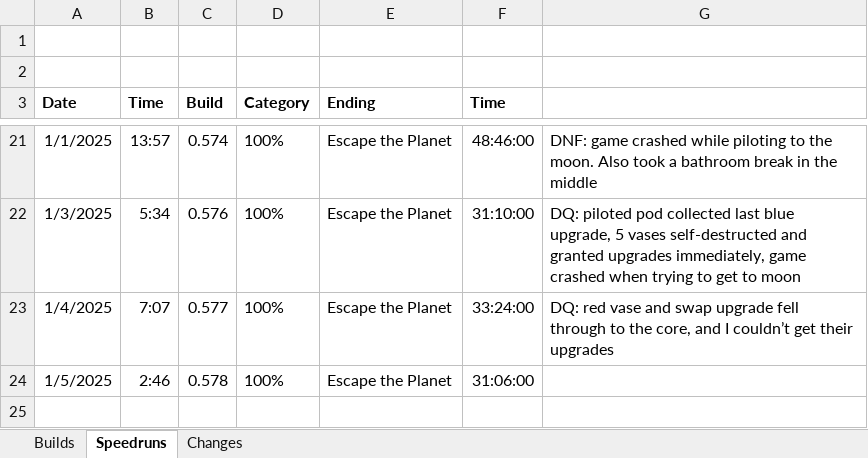
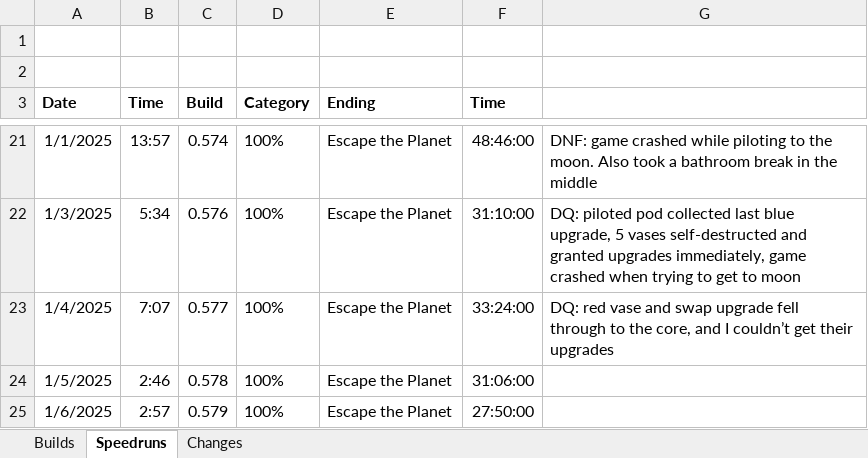
Before and after one commit to shieldgenerator7/Stonicorn, an Excel workbook: Docs/Stoned Build Change Logs.xlsx, sheet Speedruns, drawn as a sheet; only a part is shown, gaps mark what is left out; values as stored, in another font and other column widths than the file's, no borders; the diff names each change by its address in the sheet, - before the commit and + after, or states it on an @@ line.

```diff
--- a/Docs/Stoned Build Change Logs.xlsx (sheet Speedruns)
+++ b/Docs/Stoned Build Change Logs.xlsx (sheet Speedruns)
+row 25: 1/6/2025 | 2:57 | 0.579 | 100% | Escape the Planet | 27:50:00
```
Also changed, not shown: sheet Builds, 1 other file.
